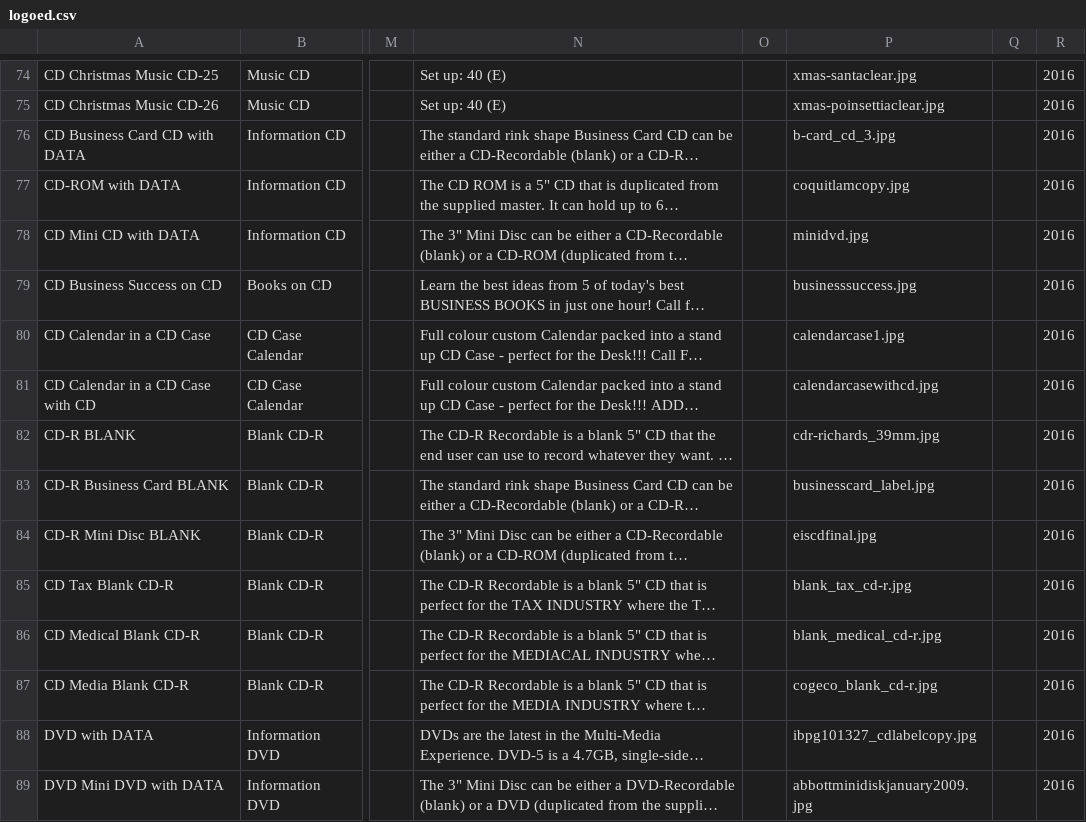
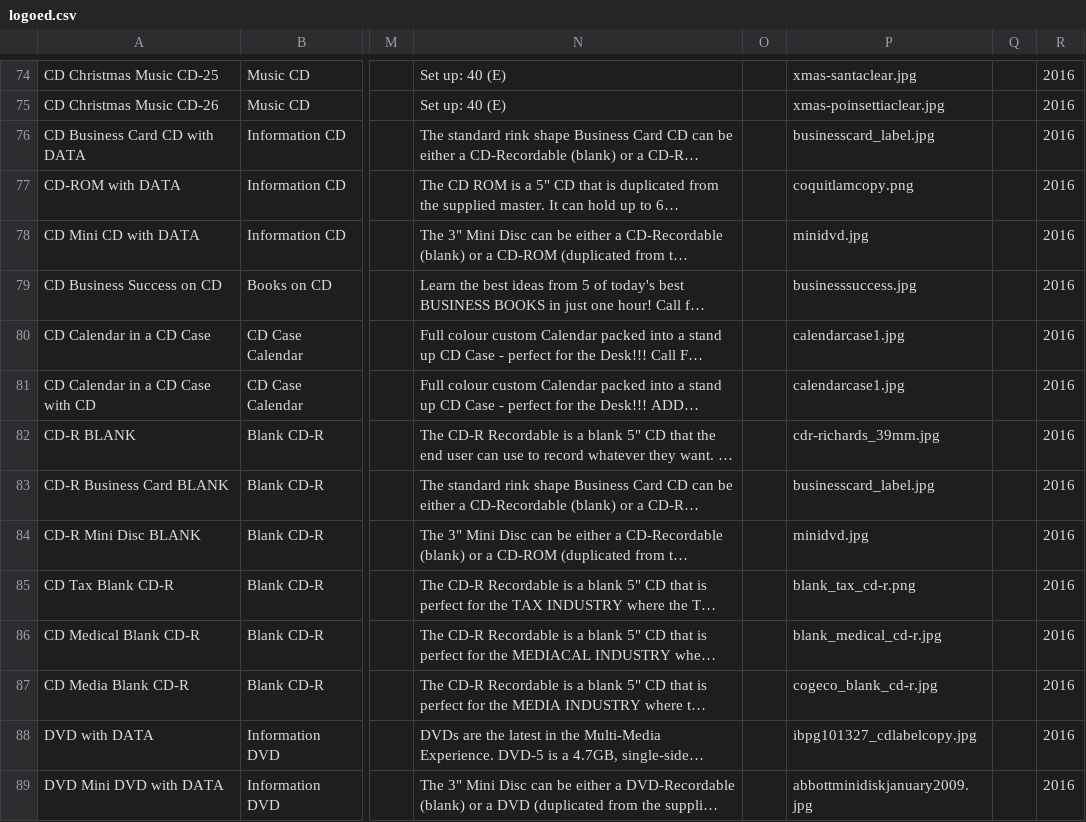
Before and after one commit to Mavvie/csv, a CSV file: imports/logoed.csv, drawn as a sheet; only a part is shown, gaps mark what is left out; long unchanged cells end in …; the diff covers the shown part only; the diff names each change by its address in the sheet, - before the commit and + after, or states it on an @@ line.

```diff
--- a/imports/logoed.csv
+++ b/imports/logoed.csv
-P76: b-card_cd_3.jpg
+P76: businesscard_label.jpg
-P77: coquitlamcopy.jpg
+P77: coquitlamcopy.png
-P81: calendarcasewithcd.jpg
+P81: calendarcase1.jpg
-P84: eiscdfinal.jpg
+P84: minidvd.jpg
-P85: blank_tax_cd-r.jpg
+P85: blank_tax_cd-r.png
```
Also changed, not shown: 4 edited cells elsewhere in this file, exports/logoed.csv, 10 other files.
